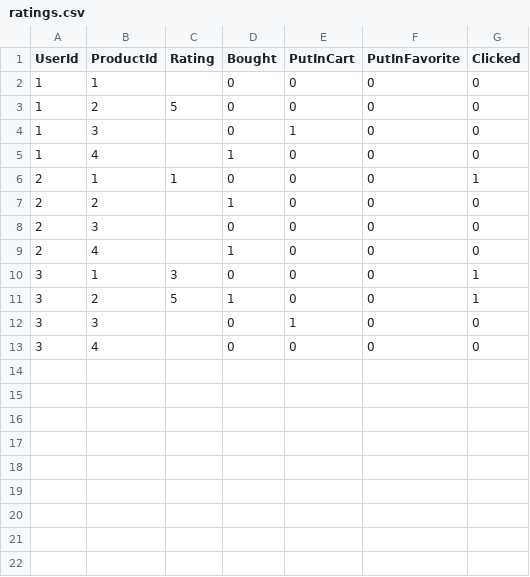
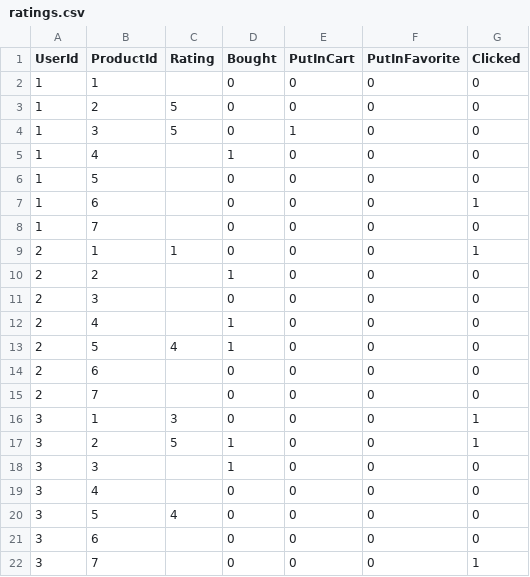
Before and after one commit to filiptrivan/pa-recommender, a CSV file: recommenders/datasets/pa/ratings.csv, drawn as a sheet.

```diff
--- a/recommenders/datasets/pa/ratings.csv
+++ b/recommenders/datasets/pa/ratings.csv
@@ -3,4 +3,7 @@ UserId,ProductId,Rating,Bought,PutInCart,PutInFavorite,Clicked
 1,2,5,0,0,0,0
-1,3,,0,1,0,0
+1,3,5,0,1,0,0
 1,4,,1,0,0,0
+1,5,,0,0,0,0
+1,6,,0,0,0,1
+1,7,,0,0,0,0
 2,1,1,0,0,0,1
@@ -9,5 +12,11 @@ UserId,ProductId,Rating,Bought,PutInCart,PutInFavorite,Clicked
 2,4,,1,0,0,0
+2,5,4,1,0,0,0
+2,6,,0,0,0,0
+2,7,,0,0,0,0
 3,1,3,0,0,0,1
 3,2,5,1,0,0,1
-3,3,,0,1,0,0
+3,3,,1,0,0,0
 3,4,,0,0,0,0
+3,5,4,0,0,0,0
+3,6,,0,0,0,0
+3,7,,0,0,0,1
```
Also changed, not shown: 6 other files.
